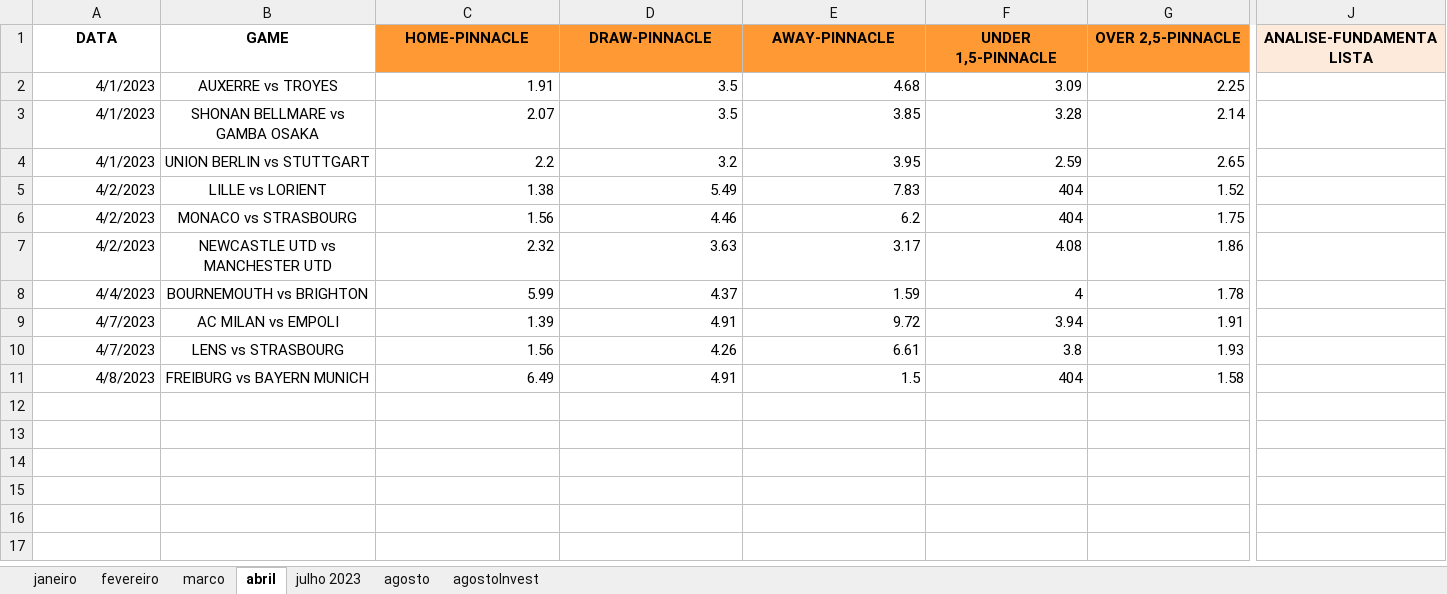
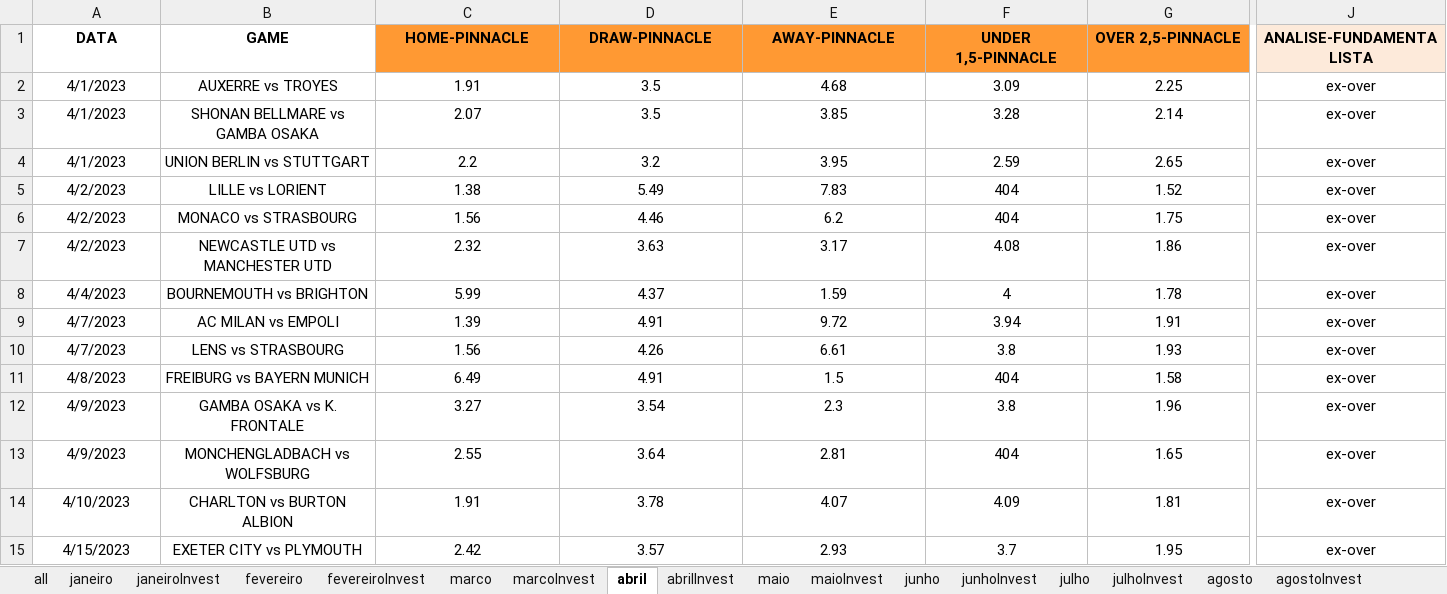
Before and after one commit to JardelLion/automationbet-matriz, an Excel workbook: tecnica_analise/2023/EXPECTED-OVER-2023.xlsx, sheet abril, drawn as a sheet; only a part is shown, gaps mark what is left out; values as stored, in another font and other column widths than the file's, no borders; conditional formats not drawn; rows hold the shown columns only; the diff covers the shown part only; the diff names each change by its address in the sheet, - before the commit and + after, or states it on an @@ line.

```diff
--- a/tecnica_analise/2023/EXPECTED-OVER-2023.xlsx (sheet abril)
+++ b/tecnica_analise/2023/EXPECTED-OVER-2023.xlsx (sheet abril)
-sheet tab: julho 2023
+sheet tab: julho
+sheet tab: all
+sheet tab: janeiroInvest
+sheet tab: fevereiroInvest
+sheet tab: marcoInvest
+sheet tab: abrilInvest
+sheet tab: maio
+sheet tab: maioInvest
+sheet tab: junho
+sheet tab: junhoInvest
+sheet tab: julhoInvest
-A2:A11 alignment: right
+A2:A11 alignment: center
-C2:G11 alignment: right
+C2:G11 alignment: center
-J2:J11 (ANALISE-FUNDAMENTALISTA): (empty)
+J2:J11 (ANALISE-FUNDAMENTALISTA): ex-over
+row 12: 4/9/2023 | GAMBA OSAKA vs K. FRONTALE | 3.27 | 3.54 | 2.3 | 3.8 | 1.96 | ex-over
+row 13: 4/9/2023 | MONCHENGLADBACH vs WOLFSBURG | 2.55 | 3.64 | 2.81 | 404 | 1.65 | ex-over
+row 14: 4/10/2023 | CHARLTON vs BURTON ALBION | 1.91 | 3.78 | 4.07 | 4.09 | 1.81 | ex-over
+row 15: 4/15/2023 | EXETER CITY vs PLYMOUTH | 2.42 | 3.57 | 2.93 | 3.7 | 1.95 | ex-over
```
Also changed, not shown: 24 added rows and cell formats elsewhere in this sheet, sheet janeiro, sheet julho, sheet fevereiro, sheet agosto, tecnica_analise/2022/EXPECTED-OVER-2022.xlsx, tecnica_analise/2023/MATRIZ-FULL-2023.xlsx, 4 other files.
